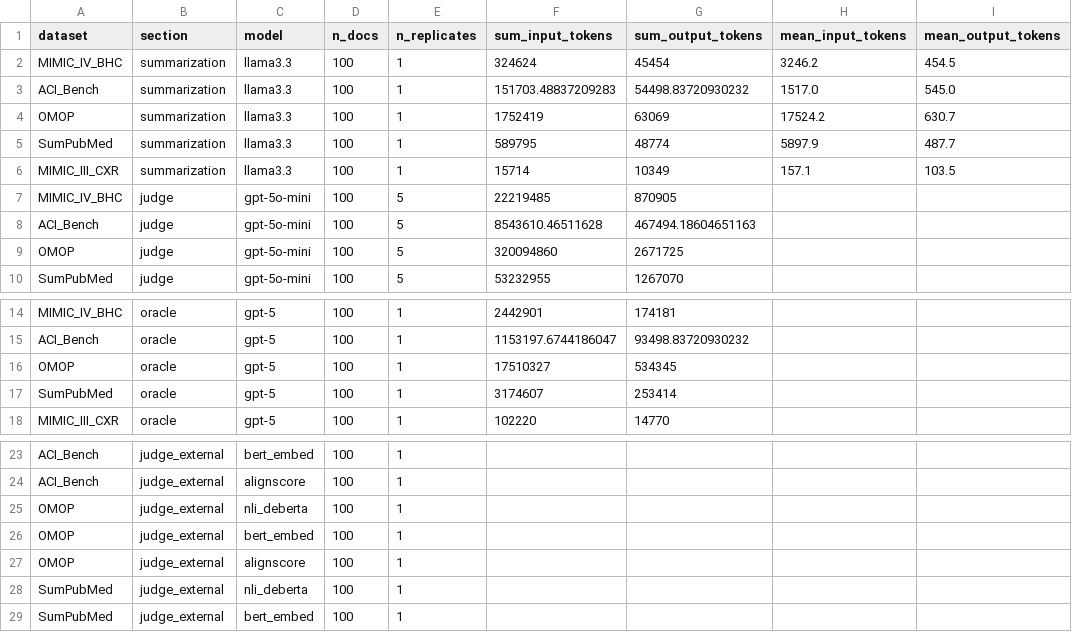
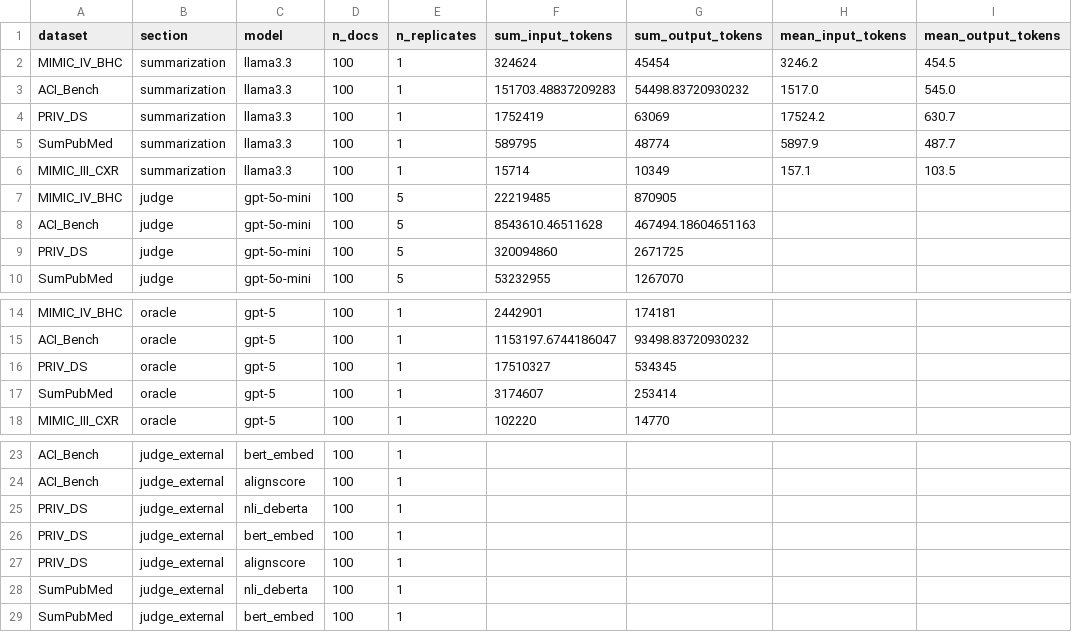
Before and after one commit to som-shahlab/CARE, a CSV file: paper/outputs/table_13_cost_analysis.csv, drawn as a sheet; only a part is shown, gaps mark what is left out; the diff names each change by its address in the sheet, - before the commit and + after, or states it on an @@ line.

Commit message:
rename omop

```diff
--- a/paper/outputs/table_13_cost_analysis.csv
+++ b/paper/outputs/table_13_cost_analysis.csv
-A4 (dataset): OMOP
+A4 (dataset): PRIV_DS
-A9 (dataset): OMOP
+A9 (dataset): PRIV_DS
-A16 (dataset): OMOP
+A16 (dataset): PRIV_DS
-A25:A27 (dataset): OMOP
+A25:A27 (dataset): PRIV_DS
```
Also changed, not shown: 27 other files.
